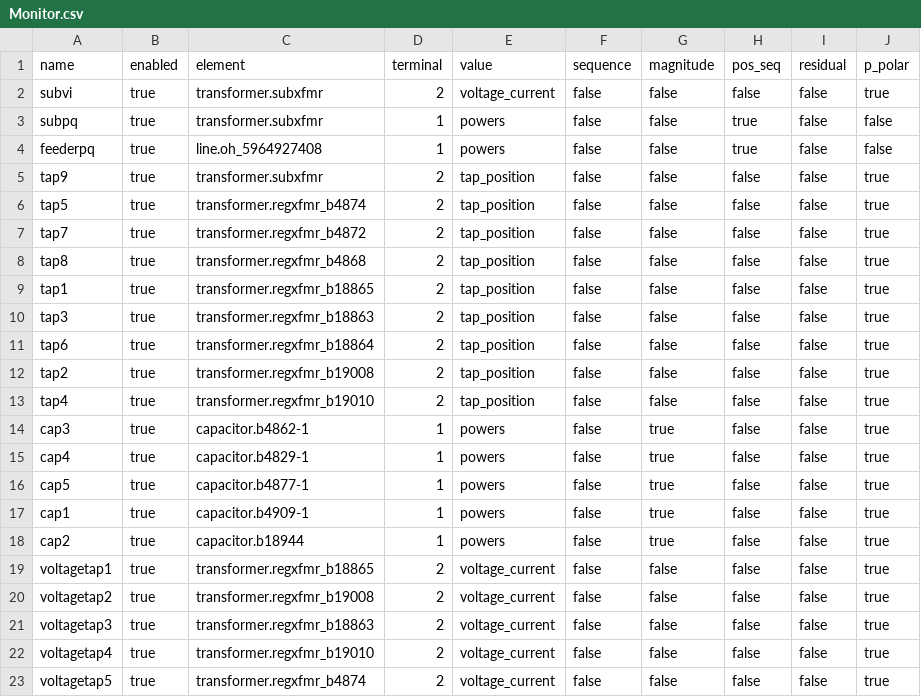
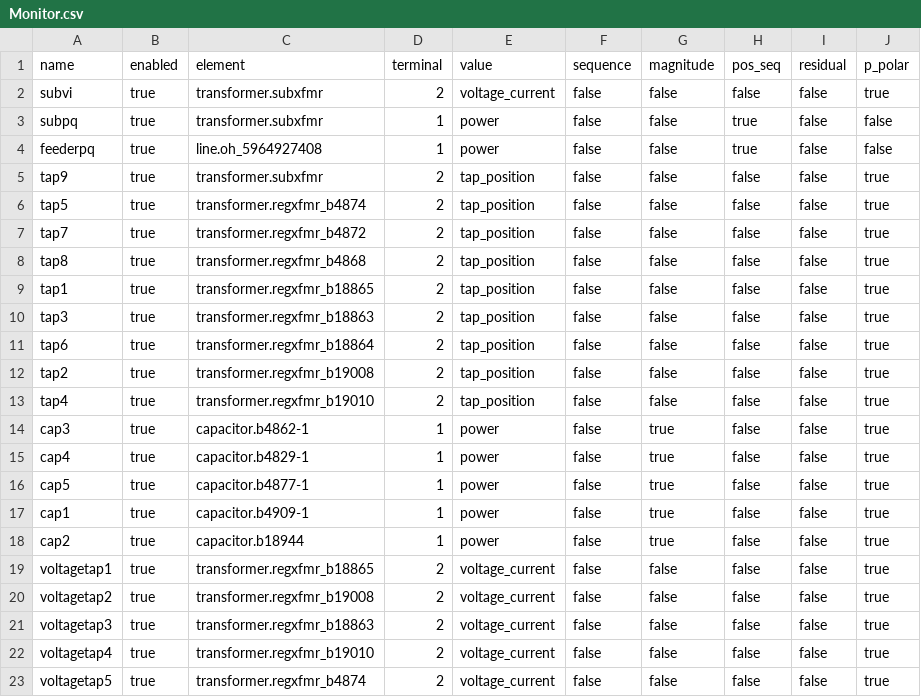
Before and after one commit to cktcsv/dpv_j1, a CSV file: Monitor.csv, drawn as a sheet; only a part is shown.

```diff
--- a/Monitor.csv
+++ b/Monitor.csv
@@ -2,4 +2,4 @@ name,enabled,element,terminal,value,sequence,magnitude,pos_seq,residual,p_polar
 subvi,true,transformer.subxfmr,2,voltage_current,false,false,false,false,true
-subpq,true,transformer.subxfmr,1,powers,false,false,true,false,false
-feederpq,true,line.oh_5964927408,1,powers,false,false,true,false,false
+subpq,true,transformer.subxfmr,1,power,false,false,true,false,false
+feederpq,true,line.oh_5964927408,1,power,false,false,true,false,false
 tap9,true,transformer.subxfmr,2,tap_position,false,false,false,false,true
@@ -13,7 +13,7 @@ tap2,true,transformer.regxfmr_b19008,2,tap_position,false,false,false,false,true
 tap4,true,transformer.regxfmr_b19010,2,tap_position,false,false,false,false,true
-cap3,true,capacitor.b4862-1,1,powers,false,true,false,false,true
-cap4,true,capacitor.b4829-1,1,powers,false,true,false,false,true
-cap5,true,capacitor.b4877-1,1,powers,false,true,false,false,true
-cap1,true,capacitor.b4909-1,1,powers,false,true,false,false,true
-cap2,true,capacitor.b18944,1,powers,false,true,false,false,true
+cap3,true,capacitor.b4862-1,1,power,false,true,false,false,true
+cap4,true,capacitor.b4829-1,1,power,false,true,false,false,true
+cap5,true,capacitor.b4877-1,1,power,false,true,false,false,true
+cap1,true,capacitor.b4909-1,1,power,false,true,false,false,true
+cap2,true,capacitor.b18944,1,power,false,true,false,false,true
 voltagetap1,true,transformer.regxfmr_b18865,2,voltage_current,false,false,false,false,true
```
Also changed, not shown: CapControl.csv.
